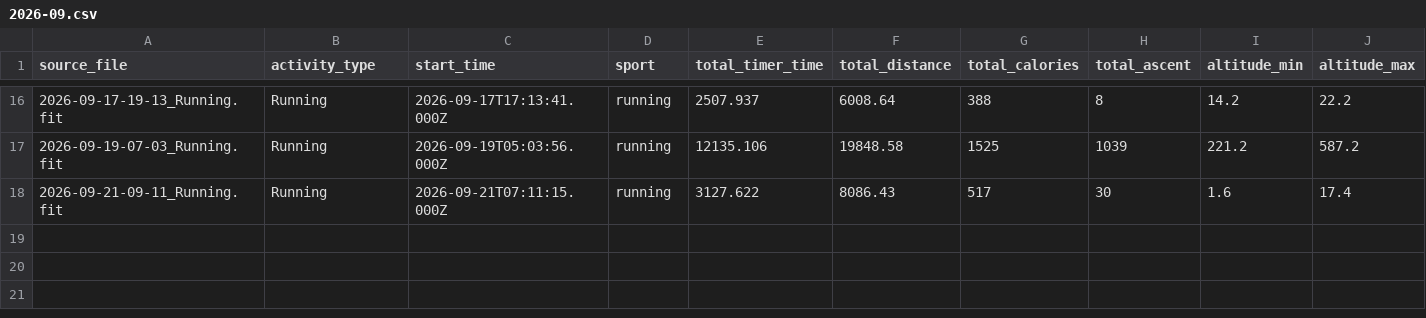
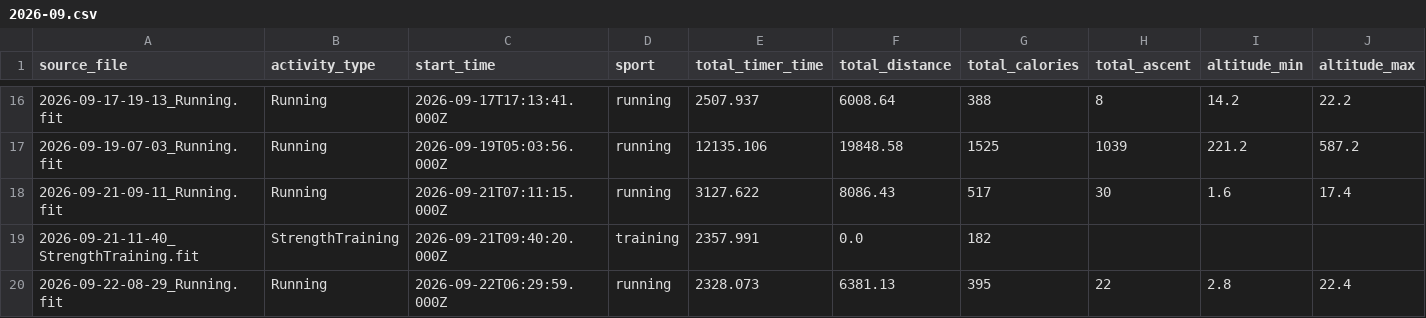
Before and after one commit to ncornag/ncornag, a CSV file: running/data/2026-09.csv, drawn as a sheet; only a part is shown, gaps mark what is left out; rows hold the shown columns only; the diff names each change by its address in the sheet, - before the commit and + after, or states it on an @@ line.

```diff
--- a/running/data/2026-09.csv
+++ b/running/data/2026-09.csv
+row 19: 2026-09-21-11-40_StrengthTraining.fit | StrengthTraining | 2026-09-21T09:40:20.000Z | training | 2357.991 | 0.0 | 182
+row 20: 2026-09-22-08-29_Running.fit | Running | 2026-09-22T06:29:59.000Z | running | 2328.073 | 6381.13 | 395 | 22 | 2.8 | 22.4
```
Also changed, not shown: 4 other files.
